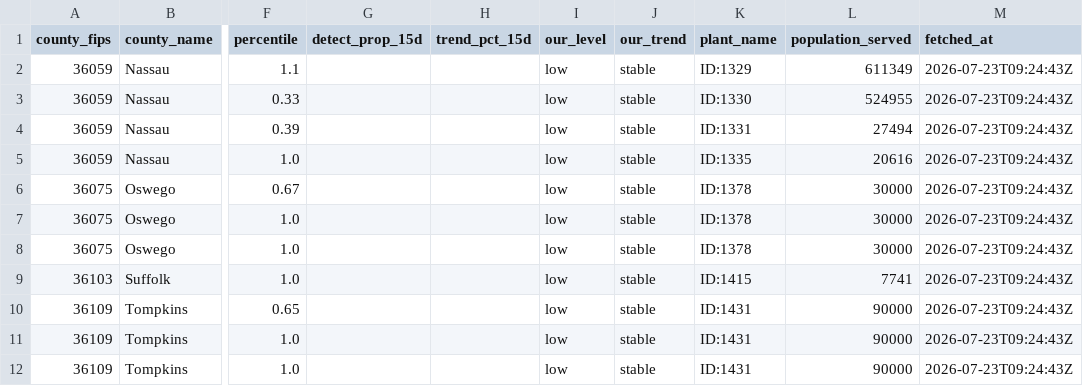
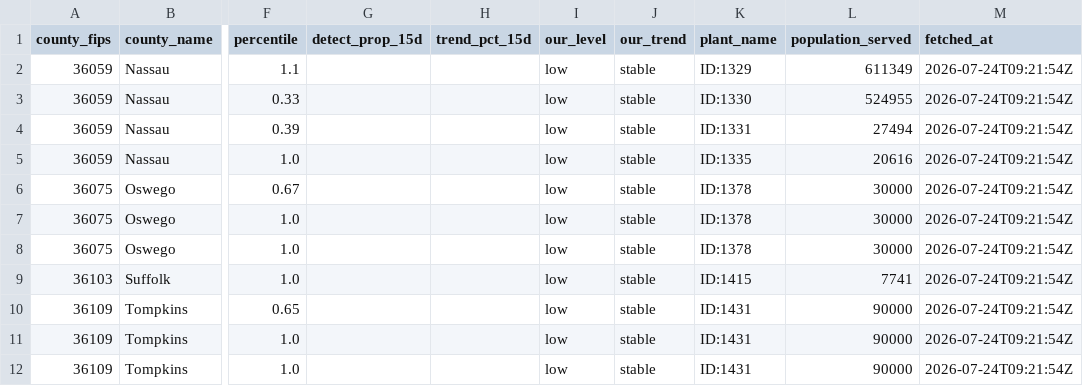
Before and after one commit to mvgailee/ny-health-watch, a CSV file: public/downloads/wastewater_by_county_latest.csv, drawn as a sheet; only a part is shown, gaps mark what is left out; the diff names each change by its address in the sheet, - before the commit and + after, or states it on an @@ line.

```diff
--- a/public/downloads/wastewater_by_county_latest.csv
+++ b/public/downloads/wastewater_by_county_latest.csv
-M2:M12 (fetched_at): 2026-07-23T09:24:43Z
+M2:M12 (fetched_at): 2026-07-24T09:21:54Z
```
Also changed, not shown: public/downloads/wastewater_history.csv, 3 other files.
